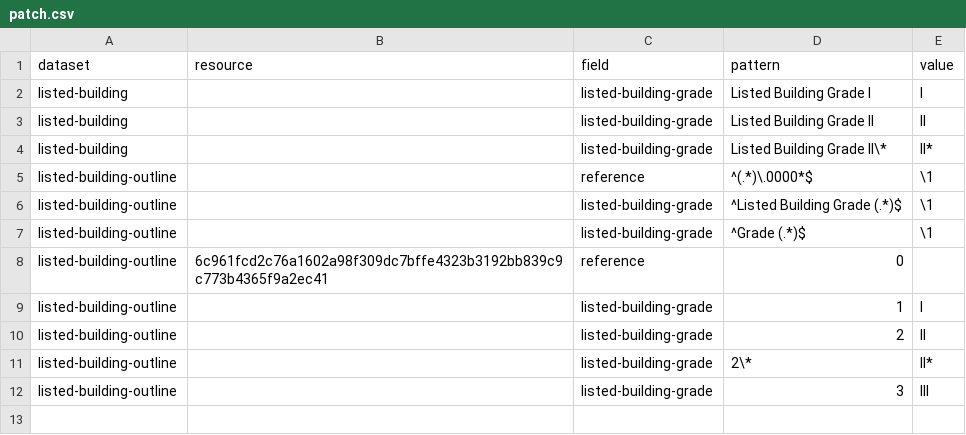
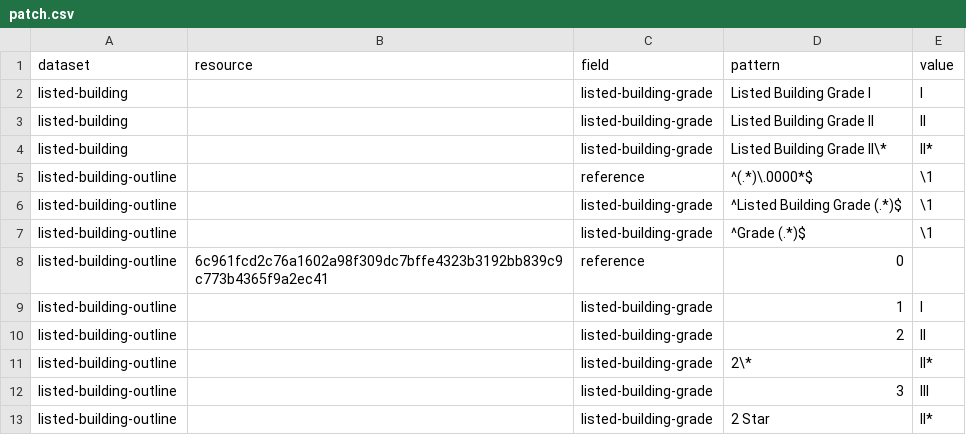
Before and after one commit to digital-land/listed-building-collection, a CSV file: pipeline/patch.csv, drawn as a sheet; the diff names each change by its address in the sheet, - before the commit and + after, or states it on an @@ line.

Commit message:
Added case for Doncaster listed buildings collection

```diff
--- a/pipeline/patch.csv
+++ b/pipeline/patch.csv
+row 13: listed-building-outline |  | listed-building-grade | 2 Star | II*
```
